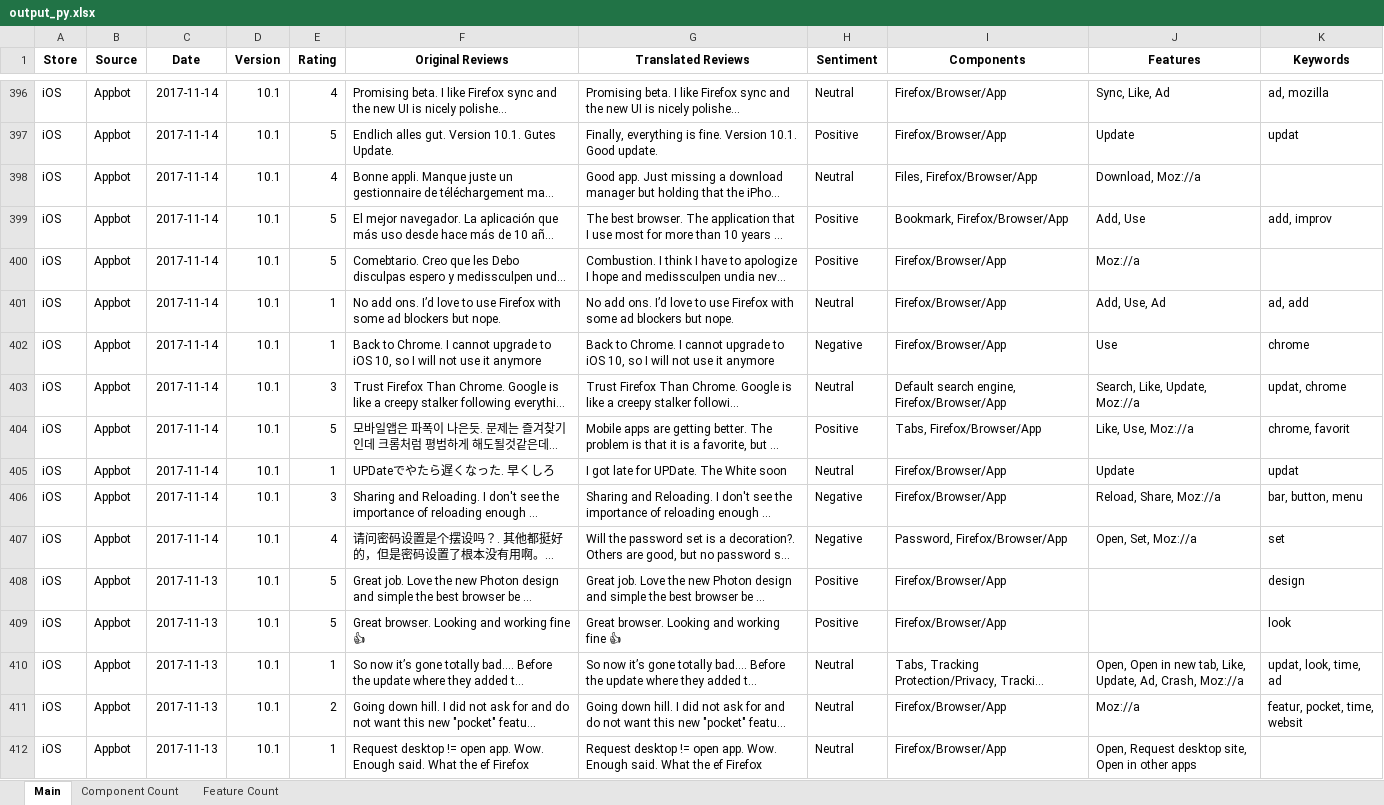
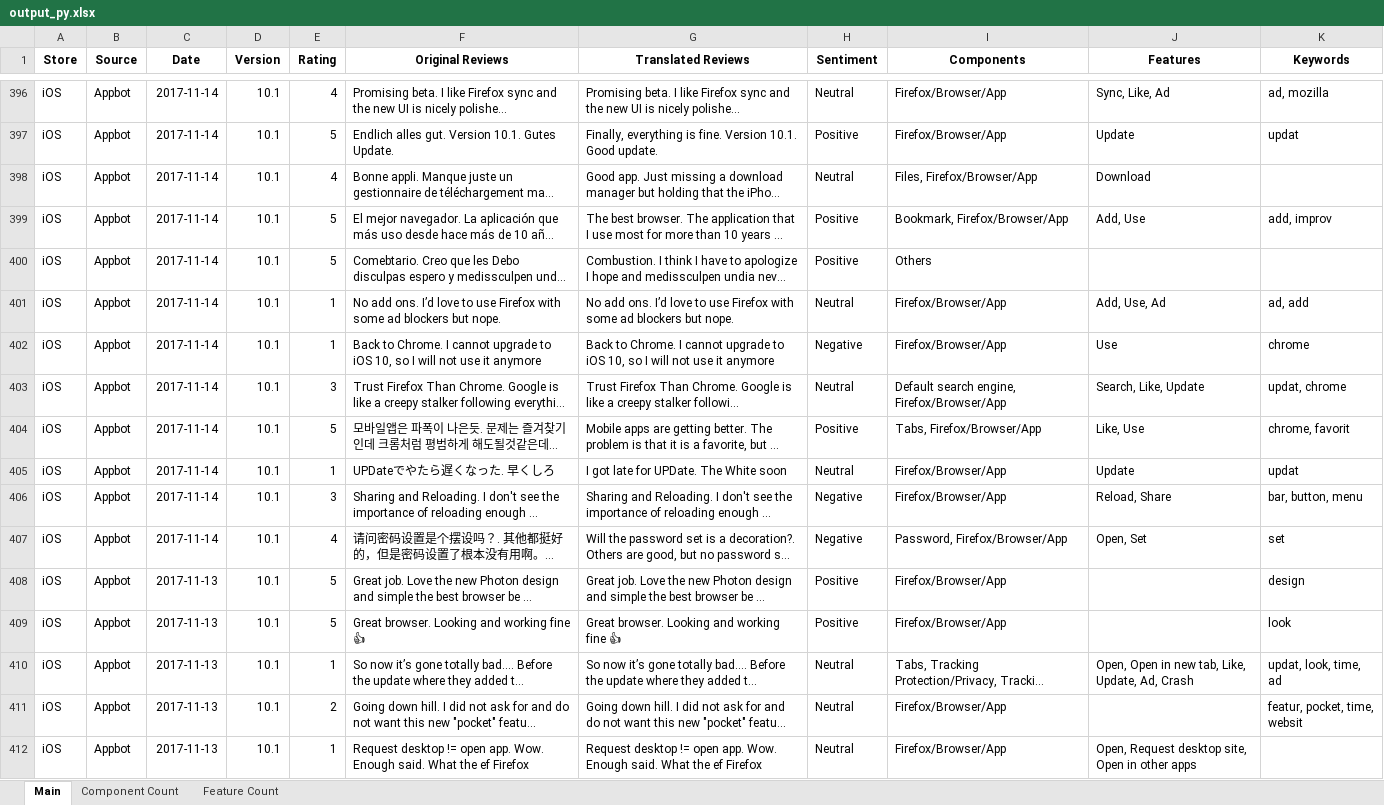
Before and after one commit to mozilla-it/fx-sentiment-analysis, an Excel workbook: Data/2017_11_14/output_py.xlsx, sheet Main, drawn as a sheet; only a part is shown, gaps mark what is left out; long unchanged cells end in …; values as stored, in another font and other column widths than the file's, no borders; the diff covers the shown part only; the diff names each change by its address in the sheet, - before the commit and + after, or states it on an @@ line.

```diff
--- a/Data/2017_11_14/output_py.xlsx (sheet Main)
+++ b/Data/2017_11_14/output_py.xlsx (sheet Main)
-J398 (Features): Download, Moz://a
+J398 (Features): Download
-I400 (Components): Firefox/Browser/App
+I400 (Components): Others
-J400 (Features): Moz://a
+J400 (Features): (empty)
-J403 (Features): Search, Like, Update, Moz://a
+J403 (Features): Search, Like, Update
-J404 (Features): Like, Use, Moz://a
+J404 (Features): Like, Use
-J406 (Features): Reload, Share, Moz://a
+J406 (Features): Reload, Share
-J407 (Features): Open, Set, Moz://a
+J407 (Features): Open, Set
-J410 (Features): …Update, Ad, Crash, Moz://a
+J410 (Features): …Update, Ad, Crash
-J411 (Features): Moz://a
+J411 (Features): (empty)
```
Also changed, not shown: 241 edited cells elsewhere in this sheet, sheet Feature Count, sheet Component Count, 1 other file.
